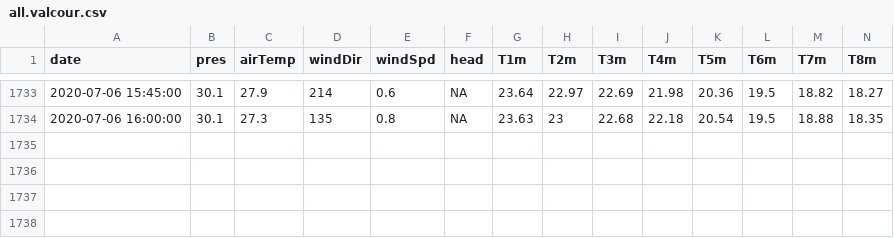
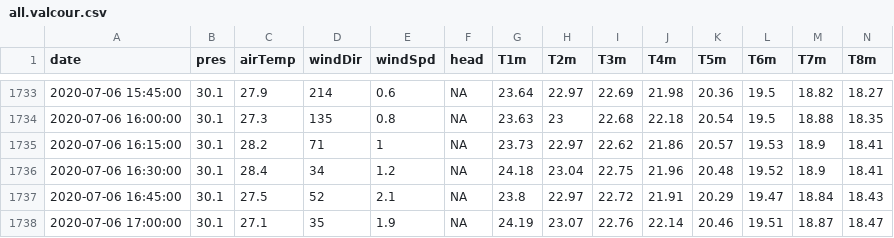
Before and after one commit to plattsBuoy/plattsBuoy.github.io, a CSV file: all.valcour.csv, drawn as a sheet; only a part is shown, gaps mark what is left out; rows hold the shown columns only; the diff names each change by its address in the sheet, - before the commit and + after, or states it on an @@ line.

```diff
--- a/all.valcour.csv
+++ b/all.valcour.csv
+row 1735: 2020-07-06 16:15:00 | 30.1 | 28.2 | 71 | 1 | NA | 23.73 | 22.97 | 22.62 | 21.86 | 20.57 | 19.53 | 18.9 | 18.41
+row 1736: 2020-07-06 16:30:00 | 30.1 | 28.4 | 34 | 1.2 | NA | 24.18 | 23.04 | 22.75 | 21.96 | 20.48 | 19.52 | 18.9 | 18.41
+row 1737: 2020-07-06 16:45:00 | 30.1 | 27.5 | 52 | 2.1 | NA | 23.8 | 22.97 | 22.72 | 21.91 | 20.29 | 19.47 | 18.84 | 18.43
+row 1738: 2020-07-06 17:00:00 | 30.1 | 27.1 | 35 | 1.9 | NA | 24.19 | 23.07 | 22.76 | 22.14 | 20.46 | 19.51 | 18.87 | 18.47
```
Also changed, not shown: all.sml.csv, last7.sml.csv, 33 other files.
